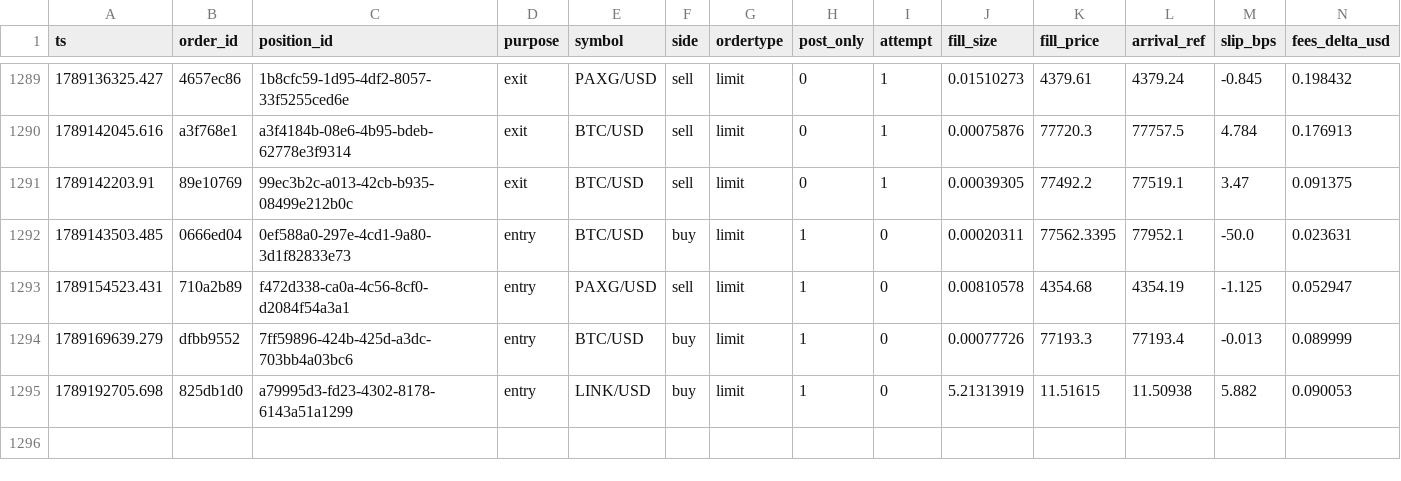
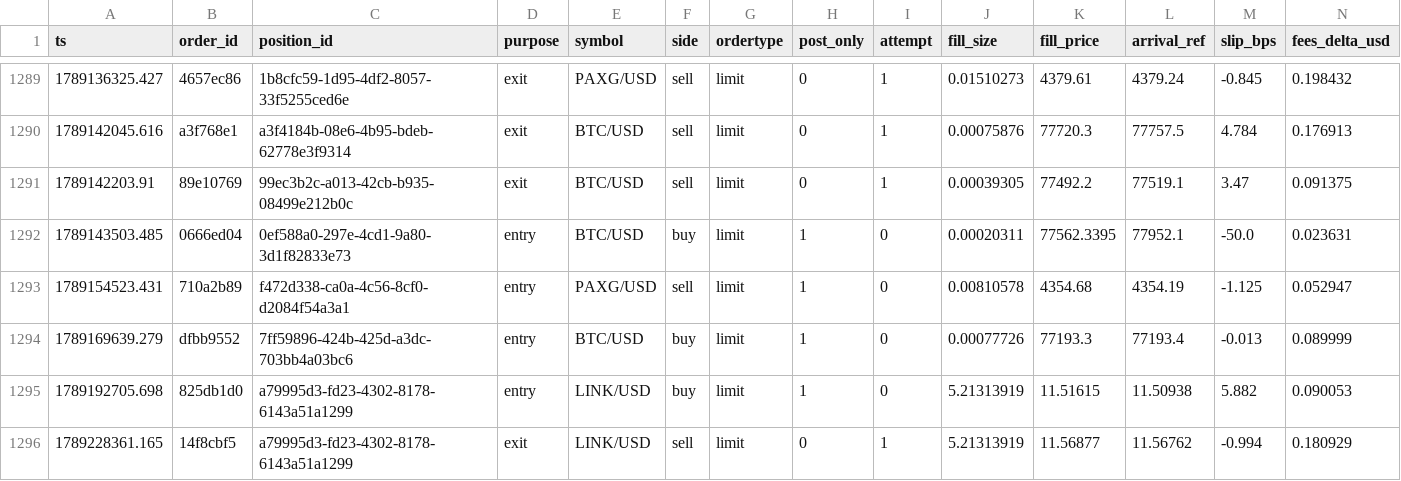
Before and after one commit to jrigoni35-gif/liquiditybot_ab, a CSV file: sessions/pc-live/fills.csv, drawn as a sheet; only a part is shown, gaps mark what is left out; rows hold the shown columns only; the diff names each change by its address in the sheet, - before the commit and + after, or states it on an @@ line.

Commit message:
telemetry: sidecar backup @ 2a46becf (28448 rows, pc-live)

```diff
--- a/sessions/pc-live/fills.csv
+++ b/sessions/pc-live/fills.csv
+row 1296: 1789228361.165 | 14f8cbf5 | a79995d3-fd23-4302-8178-6143a51a1299 | exit | LINK/USD | sell | limit | 0 | 1 | 5.21313919 | 11.56877 | 11.56762 | -0.994 | 0.180929
```
Also changed, not shown: 6 other files.
